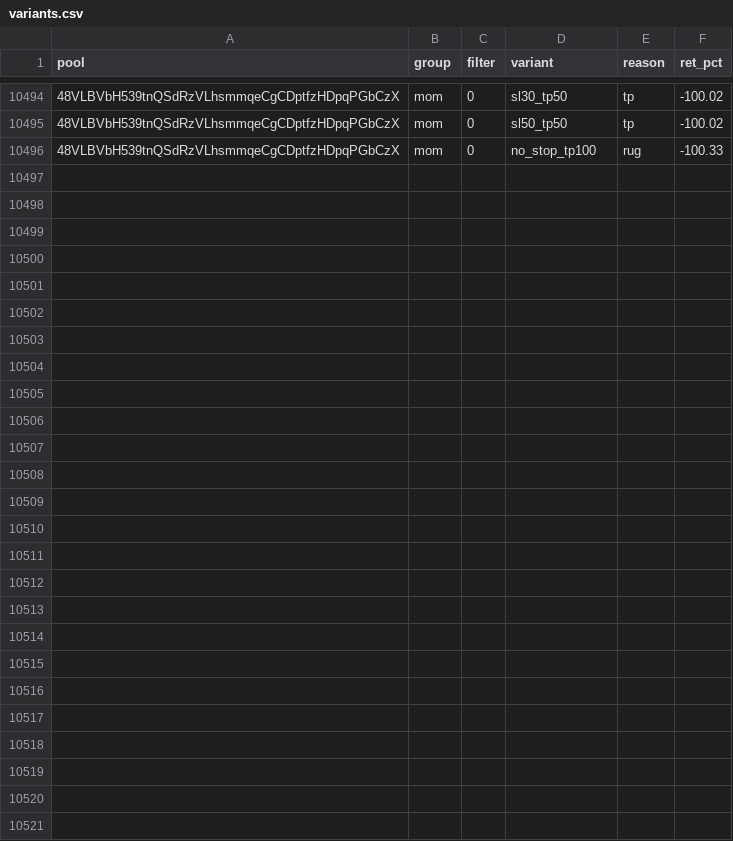
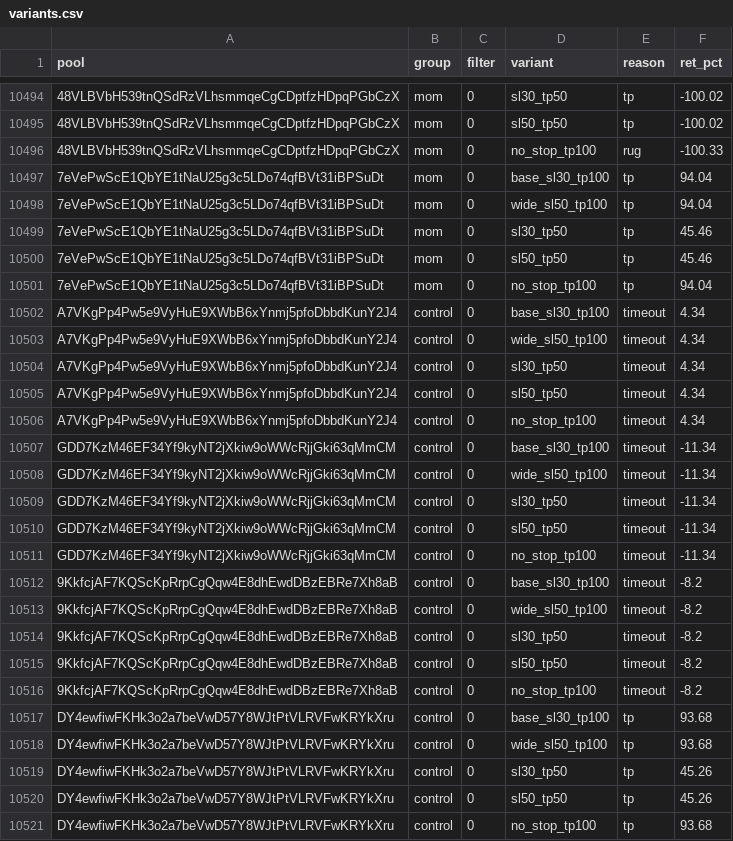
Before and after one commit to twangy2157/paper-trader-sim., a CSV file: paper_data/variants.csv, drawn as a sheet; only a part is shown, gaps mark what is left out; the diff names each change by its address in the sheet, - before the commit and + after, or states it on an @@ line.

Commit message:
paper trader update

```diff
--- a/paper_data/variants.csv
+++ b/paper_data/variants.csv
+row 10497: 7eVePwScE1QbYE1tNaU25g3c5LDo74qfBVt31iBPSuDt | mom | 0 | base_sl30_tp100 | tp | 94.04
+row 10498: 7eVePwScE1QbYE1tNaU25g3c5LDo74qfBVt31iBPSuDt | mom | 0 | wide_sl50_tp100 | tp | 94.04
+row 10499: 7eVePwScE1QbYE1tNaU25g3c5LDo74qfBVt31iBPSuDt | mom | 0 | sl30_tp50 | tp | 45.46
+row 10500: 7eVePwScE1QbYE1tNaU25g3c5LDo74qfBVt31iBPSuDt | mom | 0 | sl50_tp50 | tp | 45.46
+row 10501: 7eVePwScE1QbYE1tNaU25g3c5LDo74qfBVt31iBPSuDt | mom | 0 | no_stop_tp100 | tp | 94.04
+row 10502: A7VKgPp4Pw5e9VyHuE9XWbB6xYnmj5pfoDbbdKunY2J4 | control | 0 | base_sl30_tp100 | timeout | 4.34
+row 10503: A7VKgPp4Pw5e9VyHuE9XWbB6xYnmj5pfoDbbdKunY2J4 | control | 0 | wide_sl50_tp100 | timeout | 4.34
+row 10504: A7VKgPp4Pw5e9VyHuE9XWbB6xYnmj5pfoDbbdKunY2J4 | control | 0 | sl30_tp50 | timeout | 4.34
+row 10505: A7VKgPp4Pw5e9VyHuE9XWbB6xYnmj5pfoDbbdKunY2J4 | control | 0 | sl50_tp50 | timeout | 4.34
+row 10506: A7VKgPp4Pw5e9VyHuE9XWbB6xYnmj5pfoDbbdKunY2J4 | control | 0 | no_stop_tp100 | timeout | 4.34
+row 10507: GDD7KzM46EF34Yf9kyNT2jXkiw9oWWcRjjGki63qMmCM | control | 0 | base_sl30_tp100 | timeout | -11.34
+row 10508: GDD7KzM46EF34Yf9kyNT2jXkiw9oWWcRjjGki63qMmCM | control | 0 | wide_sl50_tp100 | timeout | -11.34
+row 10509: GDD7KzM46EF34Yf9kyNT2jXkiw9oWWcRjjGki63qMmCM | control | 0 | sl30_tp50 | timeout | -11.34
+row 10510: GDD7KzM46EF34Yf9kyNT2jXkiw9oWWcRjjGki63qMmCM | control | 0 | sl50_tp50 | timeout | -11.34
+row 10511: GDD7KzM46EF34Yf9kyNT2jXkiw9oWWcRjjGki63qMmCM | control | 0 | no_stop_tp100 | timeout | -11.34
+row 10512: 9KkfcjAF7KQScKpRrpCgQqw4E8dhEwdDBzEBRe7Xh8aB | control | 0 | base_sl30_tp100 | timeout | -8.2
+row 10513: 9KkfcjAF7KQScKpRrpCgQqw4E8dhEwdDBzEBRe7Xh8aB | control | 0 | wide_sl50_tp100 | timeout | -8.2
+row 10514: 9KkfcjAF7KQScKpRrpCgQqw4E8dhEwdDBzEBRe7Xh8aB | control | 0 | sl30_tp50 | timeout | -8.2
+row 10515: 9KkfcjAF7KQScKpRrpCgQqw4E8dhEwdDBzEBRe7Xh8aB | control | 0 | sl50_tp50 | timeout | -8.2
+row 10516: 9KkfcjAF7KQScKpRrpCgQqw4E8dhEwdDBzEBRe7Xh8aB | control | 0 | no_stop_tp100 | timeout | -8.2
+row 10517: DY4ewfiwFKHk3o2a7beVwD57Y8WJtPtVLRVFwKRYkXru | control | 0 | base_sl30_tp100 | tp | 93.68
+row 10518: DY4ewfiwFKHk3o2a7beVwD57Y8WJtPtVLRVFwKRYkXru | control | 0 | wide_sl50_tp100 | tp | 93.68
+row 10519: DY4ewfiwFKHk3o2a7beVwD57Y8WJtPtVLRVFwKRYkXru | control | 0 | sl30_tp50 | tp | 45.26
+row 10520: DY4ewfiwFKHk3o2a7beVwD57Y8WJtPtVLRVFwKRYkXru | control | 0 | sl50_tp50 | tp | 45.26
+row 10521: DY4ewfiwFKHk3o2a7beVwD57Y8WJtPtVLRVFwKRYkXru | control | 0 | no_stop_tp100 | tp | 93.68
```
Also changed, not shown: paper_data/ledger.csv, 3 other files.
